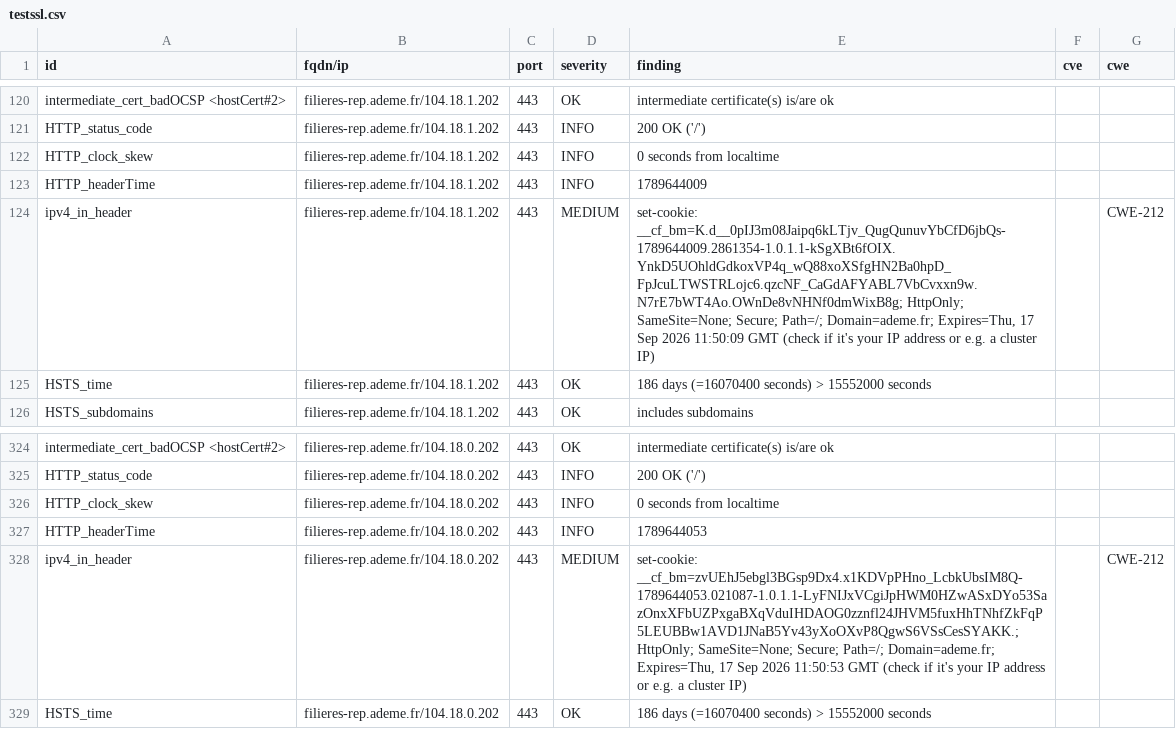
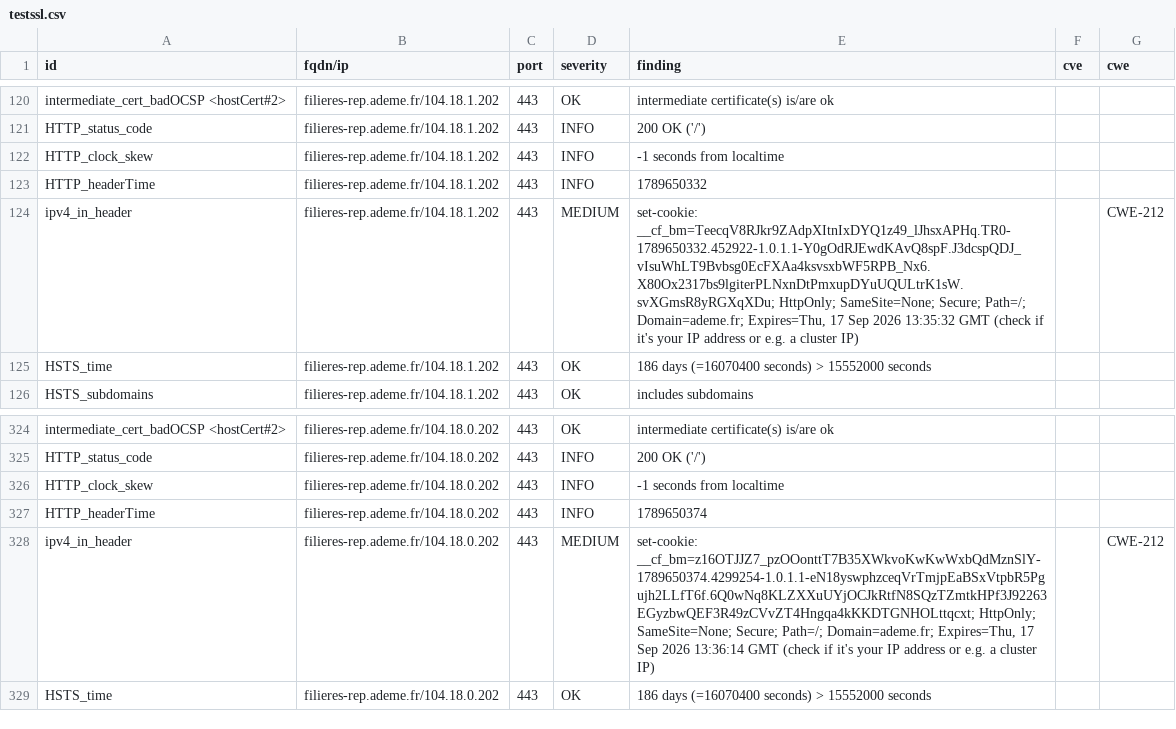
Before and after one commit to luciefoulhac/dashlord, a CSV file: results/aHR0cHM6Ly9maWxpZXJlcy1yZXAuYWRlbWUuZnI=/testssl.csv, drawn as a sheet; only a part is shown, gaps mark what is left out.

```diff
--- a/results/aHR0cHM6Ly9maWxpZXJlcy1yZXAuYWRlbWUuZnI=/testssl.csv
+++ b/results/aHR0cHM6Ly9maWxpZXJlcy1yZXAuYWRlbWUuZnI=/testssl.csv
@@ -121,5 +121,5 @@
 "HTTP_status_code","filieres-rep.ademe.fr/104.18.1.202","443","INFO","200 OK ('/')","",""
-"HTTP_clock_skew","filieres-rep.ademe.fr/104.18.1.202","443","INFO","0 seconds from localtime","",""
-"HTTP_headerTime","filieres-rep.ademe.fr/104.18.1.202","443","INFO","1789644009","",""
-"ipv4_in_header","filieres-rep.ademe.fr/104.18.1.202","443","MEDIUM","set-cookie: __cf_bm=K.d__0pIJ3m08Jaipq6kLTjv_QugQunuvYbCfD6jbQs-1789644009.2861354-1.0.1.1-kSgXBt6fOIX.YnkD5UOhldGdkoxVP4q_wQ88xoXSfgHN2Ba0hpD_FpJcuLTWSTRLojc6.qzcNF_CaGdAFYABL7VbCvxxn9w.N7rE7bWT4Ao.OWnDe8vNHNf0dmWixB8g; HttpOnly; SameSite=None; Secure; Path=/; Domain=ademe.fr; Expires=Thu, 17 Sep 2026 11:50:09 GMT (check if it's your IP address or e.g. a cluster IP)","","CWE-212"
+"HTTP_clock_skew","filieres-rep.ademe.fr/104.18.1.202","443","INFO","-1 seconds from localtime","",""
+"HTTP_headerTime","filieres-rep.ademe.fr/104.18.1.202","443","INFO","1789650332","",""
+"ipv4_in_header","filieres-rep.ademe.fr/104.18.1.202","443","MEDIUM","set-cookie: __cf_bm=TeecqV8RJkr9ZAdpXItnIxDYQ1z49_lJhsxAPHq.TR0-1789650332.452922-1.0.1.1-Y0gOdRJEwdKAvQ8spF.J3dcspQDJ_vIsuWhLT9Bvbsg0EcFXAa4ksvsxbWF5RPB_Nx6.X80Ox2317bs9lgiterPLNxnDtPmxupDYuUQULtrK1sW.svXGmsR8yRGXqXDu; HttpOnly; SameSite=None; Secure; Path=/; Domain=ademe.fr; Expires=Thu, 17 Sep 2026 13:35:32 GMT (check if it's your IP address or e.g. a cluster IP)","","CWE-212"
 "HSTS_time","filieres-rep.ademe.fr/104.18.1.202","443","OK","186 days (=16070400 seconds) > 15552000 seconds","",""
@@ -325,5 +325,5 @@
 "HTTP_status_code","filieres-rep.ademe.fr/104.18.0.202","443","INFO","200 OK ('/')","",""
-"HTTP_clock_skew","filieres-rep.ademe.fr/104.18.0.202","443","INFO","0 seconds from localtime","",""
-"HTTP_headerTime","filieres-rep.ademe.fr/104.18.0.202","443","INFO","1789644053","",""
-"ipv4_in_header","filieres-rep.ademe.fr/104.18.0.202","443","MEDIUM","set-cookie: __cf_bm=zvUEhJ5ebgl3BGsp9Dx4.x1KDVpPHno_LcbkUbsIM8Q-1789644053.021087-1.0.1.1-LyFNIJxVCgiJpHWM0HZwASxDYo53SazOnxXFbUZPxgaBXqVduIHDAOG0zznfl24JHVM5fuxHhTNhfZkFqP5LEUBBw1AVD1JNaB5Yv43yXoOXvP8QgwS6VSsCesSYAKK.; HttpOnly; SameSite=None; Secure; Path=/; Domain=ademe.fr; Expires=Thu, 17 Sep 2026 11:50:53 GMT (check if it's your IP address or e.g. a cluster IP)","","CWE-212"
+"HTTP_clock_skew","filieres-rep.ademe.fr/104.18.0.202","443","INFO","-1 seconds from localtime","",""
+"HTTP_headerTime","filieres-rep.ademe.fr/104.18.0.202","443","INFO","1789650374","",""
+"ipv4_in_header","filieres-rep.ademe.fr/104.18.0.202","443","MEDIUM","set-cookie: __cf_bm=z16OTJJZ7_pzOOonttT7B35XWkvoKwKwWxbQdMznSlY-1789650374.4299254-1.0.1.1-eN18yswphzceqVrTmjpEaBSxVtpbR5Pgujh2LLfT6f.6Q0wNq8KLZXXuUYjOCJkRtfN8SQzTZmtkHPf3J92263EGyzbwQEF3R49zCVvZT4Hngqa4kKKDTGNHOLttqcxt; HttpOnly; SameSite=None; Secure; Path=/; Domain=ademe.fr; Expires=Thu, 17 Sep 2026 13:36:14 GMT (check if it's your IP address or e.g. a cluster IP)","","CWE-212"
 "HSTS_time","filieres-rep.ademe.fr/104.18.0.202","443","OK","186 days (=16070400 seconds) > 15552000 seconds","",""
```
Also changed, not shown: 15 other files.
